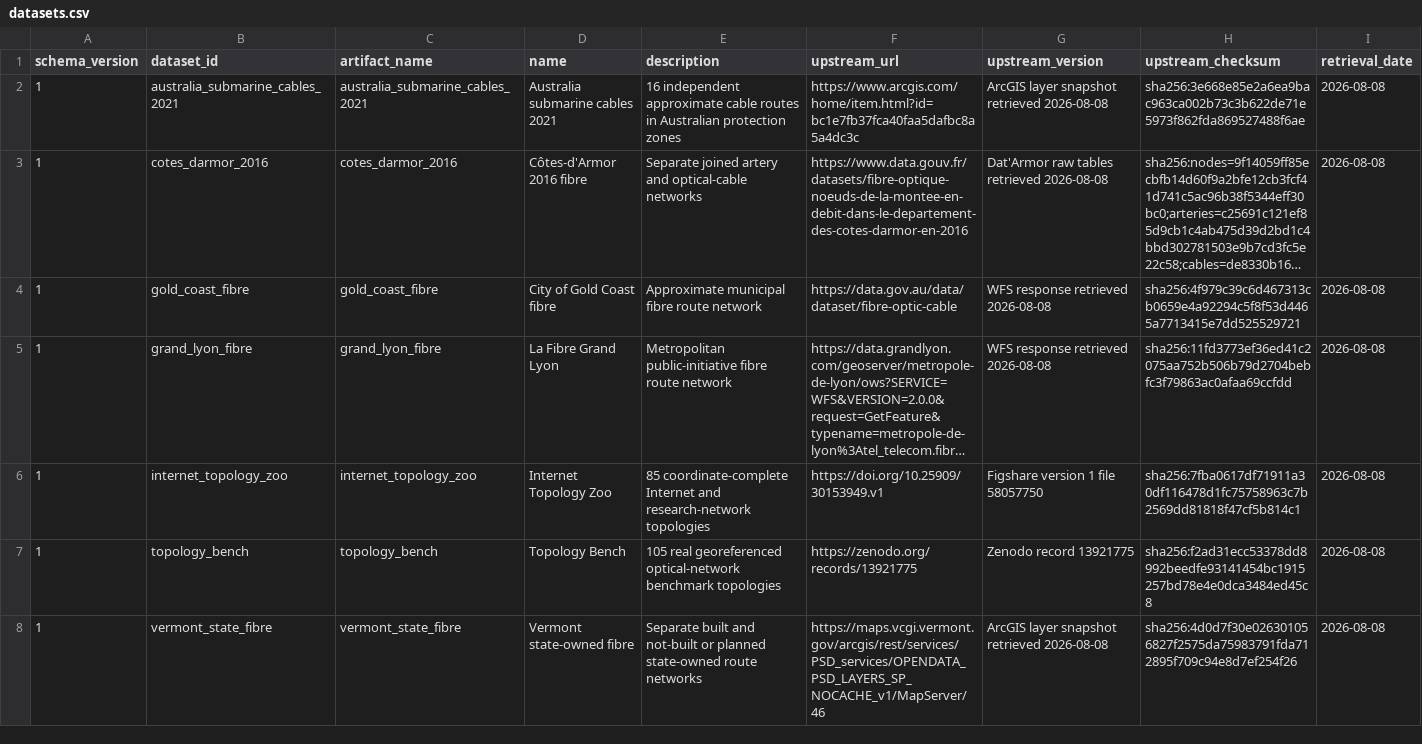
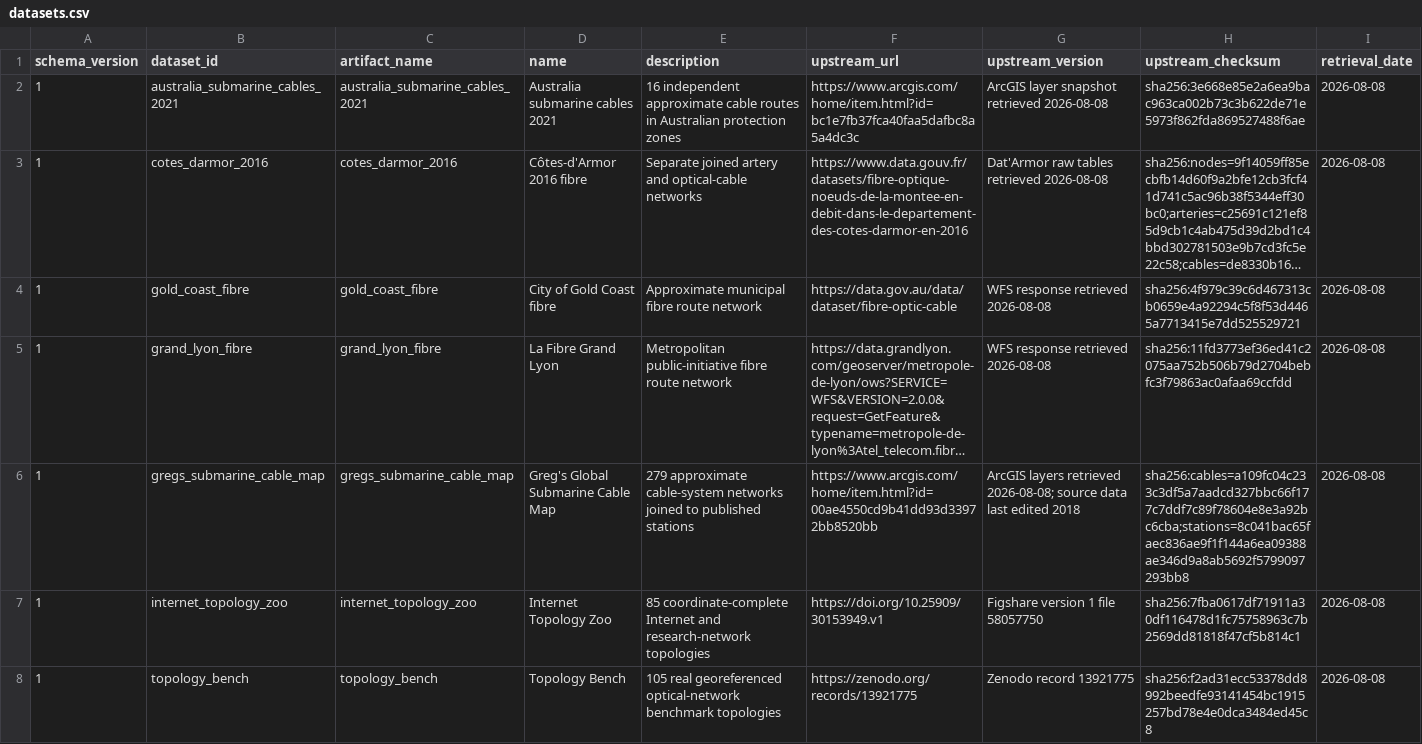
Before and after one commit to QuantumSavory/CommunicationNetworkDatasets.jl, a CSV file: data/datasets.csv, drawn as a sheet; only a part is shown; the shorter side is filled out with more unchanged rows; long unchanged cells end in …; rows hold the shown columns only; the diff names each change by its address in the sheet, - before the commit and + after, or states it on an @@ line.

Commit message:
Bind Greg submarine cable map artifact

```diff
--- a/data/datasets.csv
+++ b/data/datasets.csv
+row 6: 1 | gregs_submarine_cable_map | gregs_submarine_cable_map | Greg's Global Submarine Cable Map | 279 approximate cable-system networks joined to published stations | https://www.arcgis.com/home/item.html?id=00ae4550cd9b41dd93d33972bb8520bb | ArcGIS layers retrieved 2026-08-08; source data last edited 2018 | sha256:cables=a109fc04c233c3df5a7aadcd327bbc66f177c7ddf7c89f78604e8e3a92bc6cba;stations=8c041bac65faec836ae9f1f144a6ea09388ae346d9a8ab5692f5799097293bb8 | 2026-08-08
```
Also changed, not shown: 1 other file.
